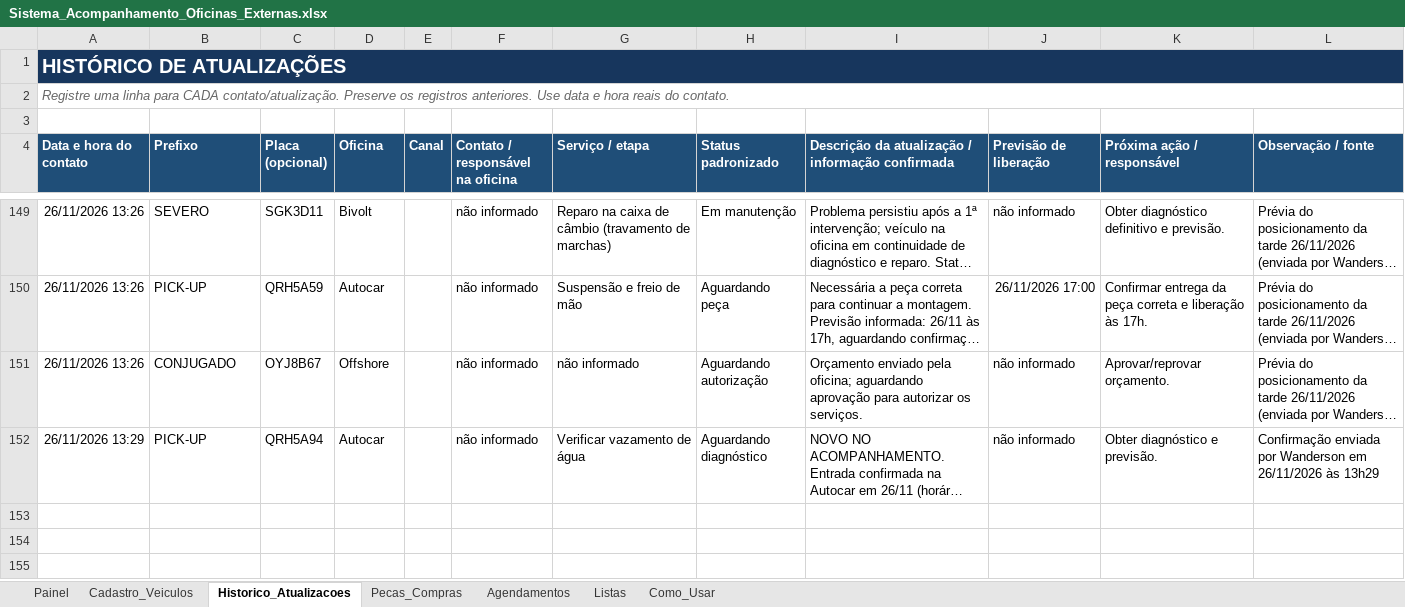
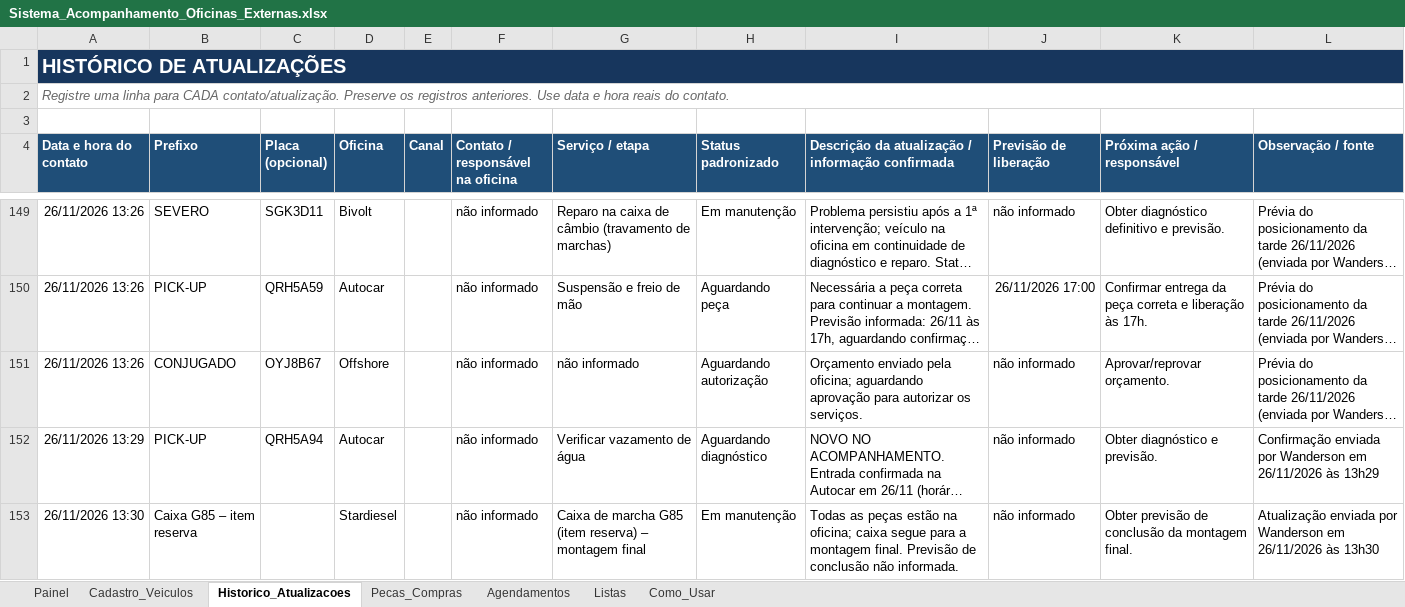
Before and after one commit to WandersonLuizClemente/painel-oficinas-externas, an Excel workbook: dados/Sistema_Acompanhamento_Oficinas_Externas.xlsx, sheet Historico_Atualizacoes, drawn as a sheet; only a part is shown, gaps mark what is left out; long unchanged cells end in …; values as stored, in another font and other column widths than the file's, no borders; the diff names each change by its address in the sheet, - before the commit and + after, or states it on an @@ line.

```diff
--- a/dados/Sistema_Acompanhamento_Oficinas_Externas.xlsx (sheet Historico_Atualizacoes)
+++ b/dados/Sistema_Acompanhamento_Oficinas_Externas.xlsx (sheet Historico_Atualizacoes)
+row 153: 26/11/2026 13:30 | Caixa G85 – item reserva |  | Stardiesel |  | não informado | Caixa de marcha G85 (item reserva) – montagem final | Em manutenção | Todas as peças estão na oficina; caixa segue para a montagem final. Previsão de conclusão não informada. | não informado | Obter previsão de conclusão da montagem final. | Atualização enviada por Wanderson em 26/11/2026 às 13h30
```
Also changed, not shown: sheet Painel.
